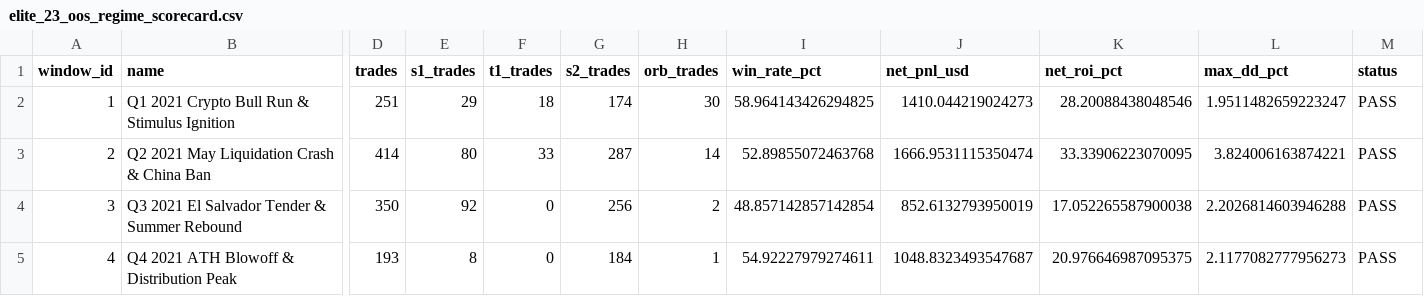
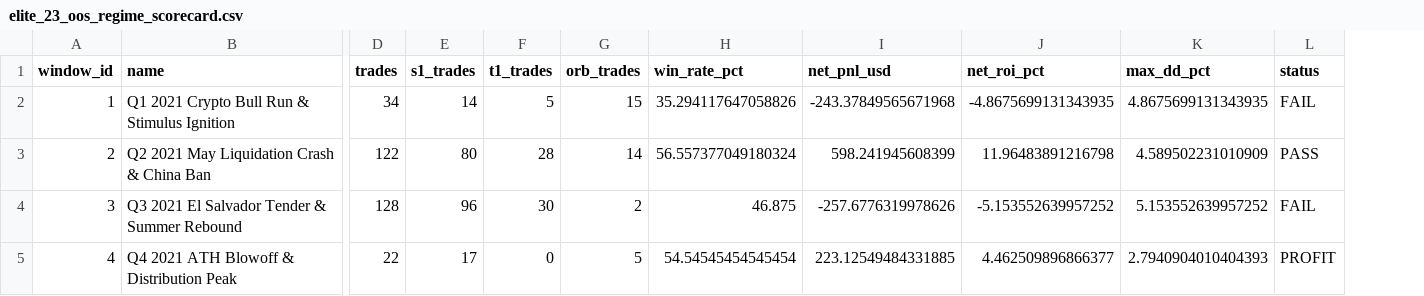
Before and after one commit to kbsingh1399/Trading, a CSV file: reports/elite_23_oos_regime_scorecard.csv, drawn as a sheet; only a part is shown, gaps mark what is left out; removed rows and columns are numbered as before the commit, all else as after; the diff covers the shown part only; the diff names each change by its address in the sheet, - before the commit and + after, or states it on an @@ line.

```diff
--- a/reports/elite_23_oos_regime_scorecard.csv
+++ b/reports/elite_23_oos_regime_scorecard.csv
-column G (s2_trades), rows 2-5: 174 | 287 | 256 | 184
-D2 (trades): 251
+D2 (trades): 34
-E2 (s1_trades): 29
+E2 (s1_trades): 14
-F2 (t1_trades): 18
+F2 (t1_trades): 5
-G2 (orb_trades): 30
+G2 (orb_trades): 15
-H2 (win_rate_pct): 58.964143426294825
+H2 (win_rate_pct): 35.294117647058826
-I2 (net_pnl_usd): 1410.044219024273
+I2 (net_pnl_usd): -243.37849565671968
-J2 (net_roi_pct): 28.20088438048546
+J2 (net_roi_pct): -4.8675699131343935
-K2 (max_dd_pct): 1.9511482659223247
+K2 (max_dd_pct): 4.8675699131343935
-L2 (status): PASS
+L2 (status): FAIL
-D3 (trades): 414
+D3 (trades): 122
-F3 (t1_trades): 33
+F3 (t1_trades): 28
-H3 (win_rate_pct): 52.89855072463768
+H3 (win_rate_pct): 56.557377049180324
-I3 (net_pnl_usd): 1666.9531115350474
+I3 (net_pnl_usd): 598.241945608399
-J3 (net_roi_pct): 33.33906223070095
+J3 (net_roi_pct): 11.96483891216798
-K3 (max_dd_pct): 3.824006163874221
+K3 (max_dd_pct): 4.589502231010909
-D4 (trades): 350
+D4 (trades): 128
-E4 (s1_trades): 92
+E4 (s1_trades): 96
-F4 (t1_trades): 0
+F4 (t1_trades): 30
-H4 (win_rate_pct): 48.857142857142854
+H4 (win_rate_pct): 46.875
-I4 (net_pnl_usd): 852.6132793950019
+I4 (net_pnl_usd): -257.6776319978626
-J4 (net_roi_pct): 17.052265587900038
+J4 (net_roi_pct): -5.153552639957252
-K4 (max_dd_pct): 2.2026814603946288
+K4 (max_dd_pct): 5.153552639957252
-L4 (status): PASS
+L4 (status): FAIL
-D5 (trades): 193
+D5 (trades): 22
-E5 (s1_trades): 8
+E5 (s1_trades): 17
-G5 (orb_trades): 1
+G5 (orb_trades): 5
-H5 (win_rate_pct): 54.92227979274611
+H5 (win_rate_pct): 54.54545454545454
-I5 (net_pnl_usd): 1048.8323493547687
+I5 (net_pnl_usd): 223.12549484331885
-J5 (net_roi_pct): 20.976646987095375
+J5 (net_roi_pct): 4.462509896866377
-K5 (max_dd_pct): 2.1177082777956273
+K5 (max_dd_pct): 2.7940904010404393
-L5 (status): PASS
+L5 (status): PROFIT
```
Also changed, not shown: 149 edited cells elsewhere in this file, 26 other files.
